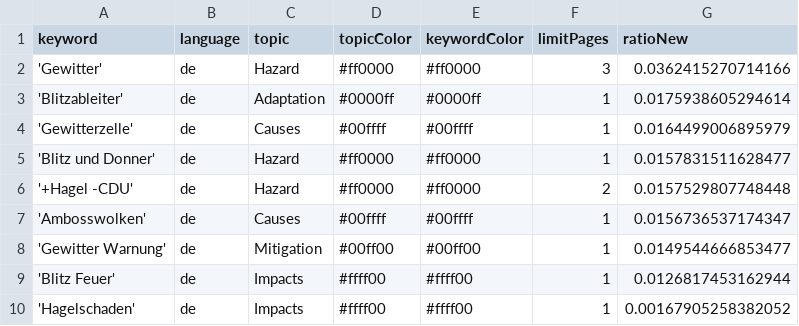
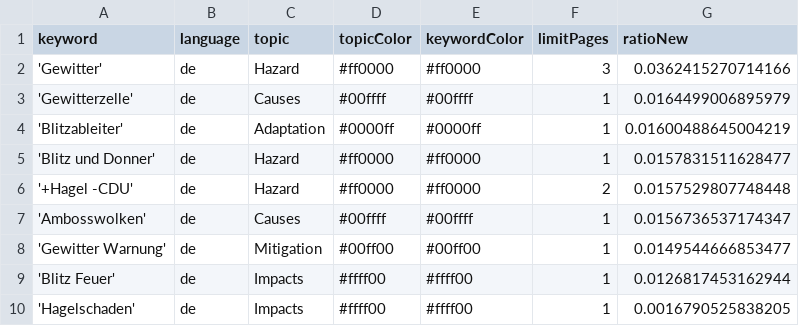
Before and after one commit to friedhumb-news/thunderstormIsComing, a CSV file: keywords.csv, drawn as a sheet.

Commit message:
Commit from GitHub Actions (harvest:0.0)

```diff
--- a/keywords.csv
+++ b/keywords.csv
@@ -2,4 +2,4 @@ keyword,language,topic,topicColor,keywordColor,limitPages,ratioNew
 'Gewitter',de,Hazard,#ff0000,#ff0000,3,0.0362415270714166
-'Blitzableiter',de,Adaptation,#0000ff,#0000ff,1,0.0175938605294614
 'Gewitterzelle',de,Causes,#00ffff,#00ffff,1,0.0164499006895979
+'Blitzableiter',de,Adaptation,#0000ff,#0000ff,1,0.01600488645004219
 'Blitz und Donner',de,Hazard,#ff0000,#ff0000,1,0.0157831511628477
@@ -9,2 +9,2 @@ keyword,language,topic,topicColor,keywordColor,limitPages,ratioNew
 'Blitz Feuer',de,Impacts,#ffff00,#ffff00,1,0.0126817453162944
-'Hagelschaden',de,Impacts,#ffff00,#ffff00,1,0.00167905258382052
+'Hagelschaden',de,Impacts,#ffff00,#ffff00,1,0.0016790525838205
```
